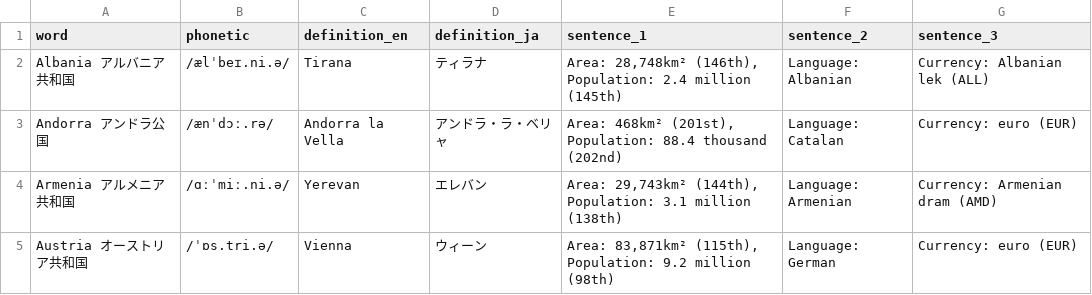
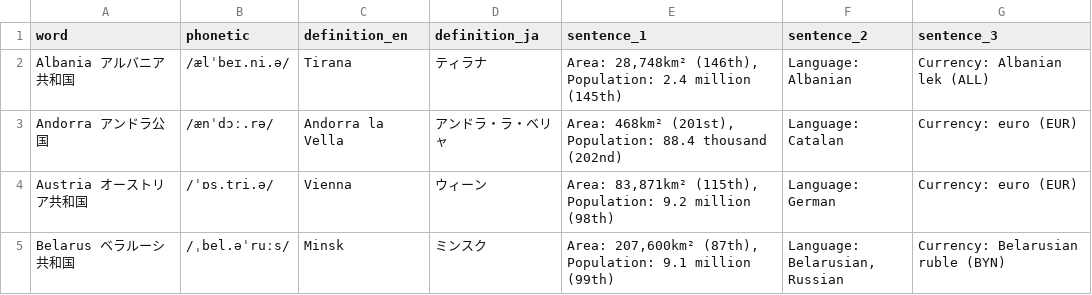
Before and after one commit to zhutoubaba/vacab, a CSV file: data/seeds/Country Europe.csv, drawn as a sheet; only a part is shown; the shorter side is filled out with more unchanged rows; the diff covers the shown part only.

```diff
--- a/data/seeds/Country Europe.csv
+++ b/data/seeds/Country Europe.csv
@@ -3,3 +3,2 @@ Albania アルバニア共和国,/ælˈbeɪ.ni.ə/,Tirana,ティラナ,"Area: 28
 Andorra アンドラ公国,/ænˈdɔː.rə/,Andorra la Vella,アンドラ・ラ・ベリャ,"Area: 468km² (201st), Population: 88.4 thousand (202nd)",Language: Catalan,Currency: euro (EUR)
-Armenia アルメニア共和国,/ɑːˈmiː.ni.ə/,Yerevan,エレバン,"Area: 29,743km² (144th), Population: 3.1 million (138th)",Language: Armenian,Currency: Armenian dram (AMD)
 Austria オーストリア共和国,/ˈɒs.tri.ə/,Vienna,ウィーン,"Area: 83,871km² (115th), Population: 9.2 million (98th)",Language: German,Currency: euro (EUR)
```
Also changed, not shown: 5 removed rows elsewhere in this file, 6 other files.
